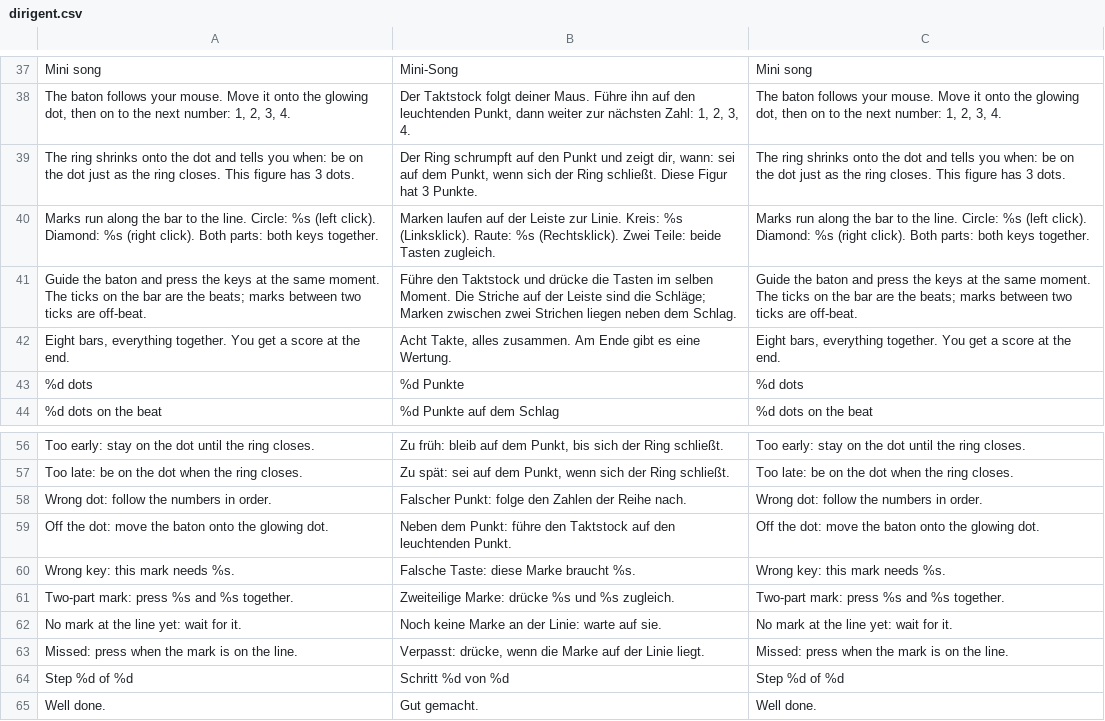
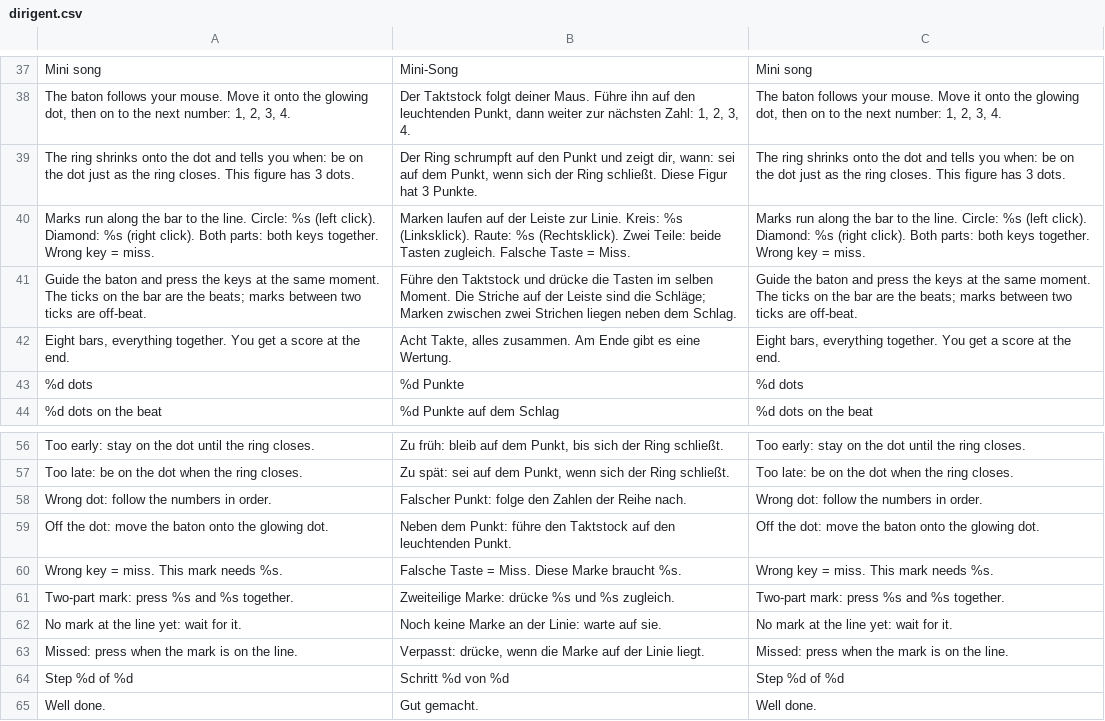
Before and after one commit to Vyrenbusiness-source/TETHRA, a CSV file: translations/dirigent.csv, drawn as a sheet; only a part is shown, gaps mark what is left out.

```diff
--- a/translations/dirigent.csv
+++ b/translations/dirigent.csv
@@ -39,3 +39,3 @@ Mini song,Mini-Song,Mini song
 The ring shrinks onto the dot and tells you when: be on the dot just as the ring closes. This figure has 3 dots.,"Der Ring schrumpft auf den Punkt und zeigt dir, wann: sei auf dem Punkt, wenn sich der Ring schließt. Diese Figur hat 3 Punkte.",The ring shrinks onto the dot and tells you when: be on the dot just as the ring closes. This figure has 3 dots.
-Marks run along the bar to the line. Circle: %s (left click). Diamond: %s (right click). Both parts: both keys together.,Marken laufen auf der Leiste zur Linie. Kreis: %s (Linksklick). Raute: %s (Rechtsklick). Zwei Teile: beide Tasten zugleich.,Marks run along the bar to the line. Circle: %s (left click). Diamond: %s (right click). Both parts: both keys together.
+Marks run along the bar to the line. Circle: %s (left click). Diamond: %s (right click). Both parts: both keys together. Wrong key = miss.,Marken laufen auf der Leiste zur Linie. Kreis: %s (Linksklick). Raute: %s (Rechtsklick). Zwei Teile: beide Tasten zugleich. Falsche Taste = Miss.,Marks run along the bar to the line. Circle: %s (left click). Diamond: %s (right click). Both parts: both keys together. Wrong key = miss.
 Guide the baton and press the keys at the same moment. The ticks on the bar are the beats; marks between two ticks are off-beat.,Führe den Taktstock und drücke die Tasten im selben Moment. Die Striche auf der Leiste sind die Schläge; Marken zwischen zwei Strichen liegen neben dem Schlag.,Guide the baton and press the keys at the same moment. The ticks on the bar are the beats; marks between two ticks are off-beat.
@@ -59,3 +59,3 @@ Wrong dot: follow the numbers in order.,Falscher Punkt: folge den Zahlen der Rei
 Off the dot: move the baton onto the glowing dot.,Neben dem Punkt: führe den Taktstock auf den leuchtenden Punkt.,Off the dot: move the baton onto the glowing dot.
-Wrong key: this mark needs %s.,Falsche Taste: diese Marke braucht %s.,Wrong key: this mark needs %s.
+Wrong key = miss. This mark needs %s.,Falsche Taste = Miss. Diese Marke braucht %s.,Wrong key = miss. This mark needs %s.
 Two-part mark: press %s and %s together.,Zweiteilige Marke: drücke %s und %s zugleich.,Two-part mark: press %s and %s together.
```
Also changed, not shown: translations/orbit.csv, translations/rally.csv, 11 other files.
